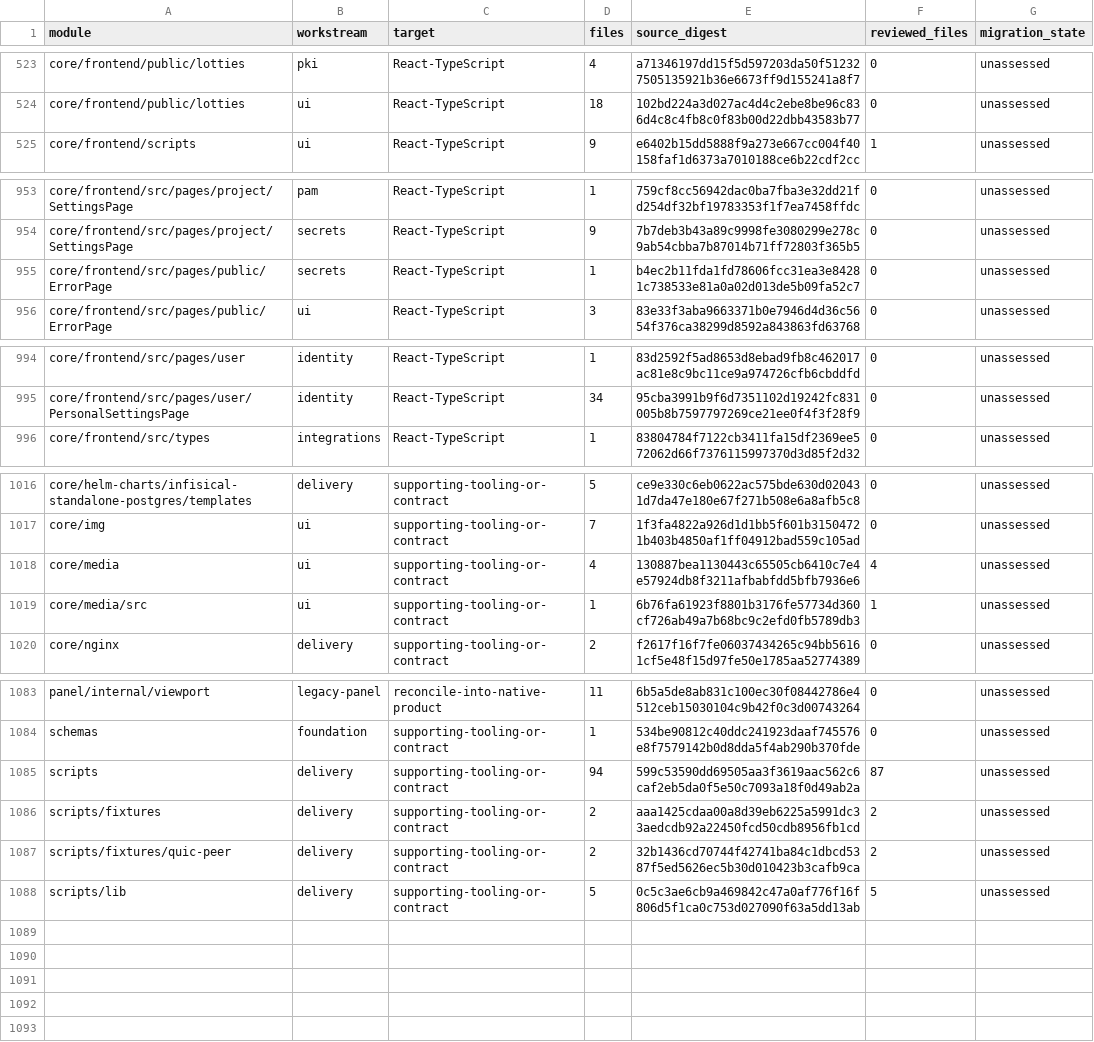
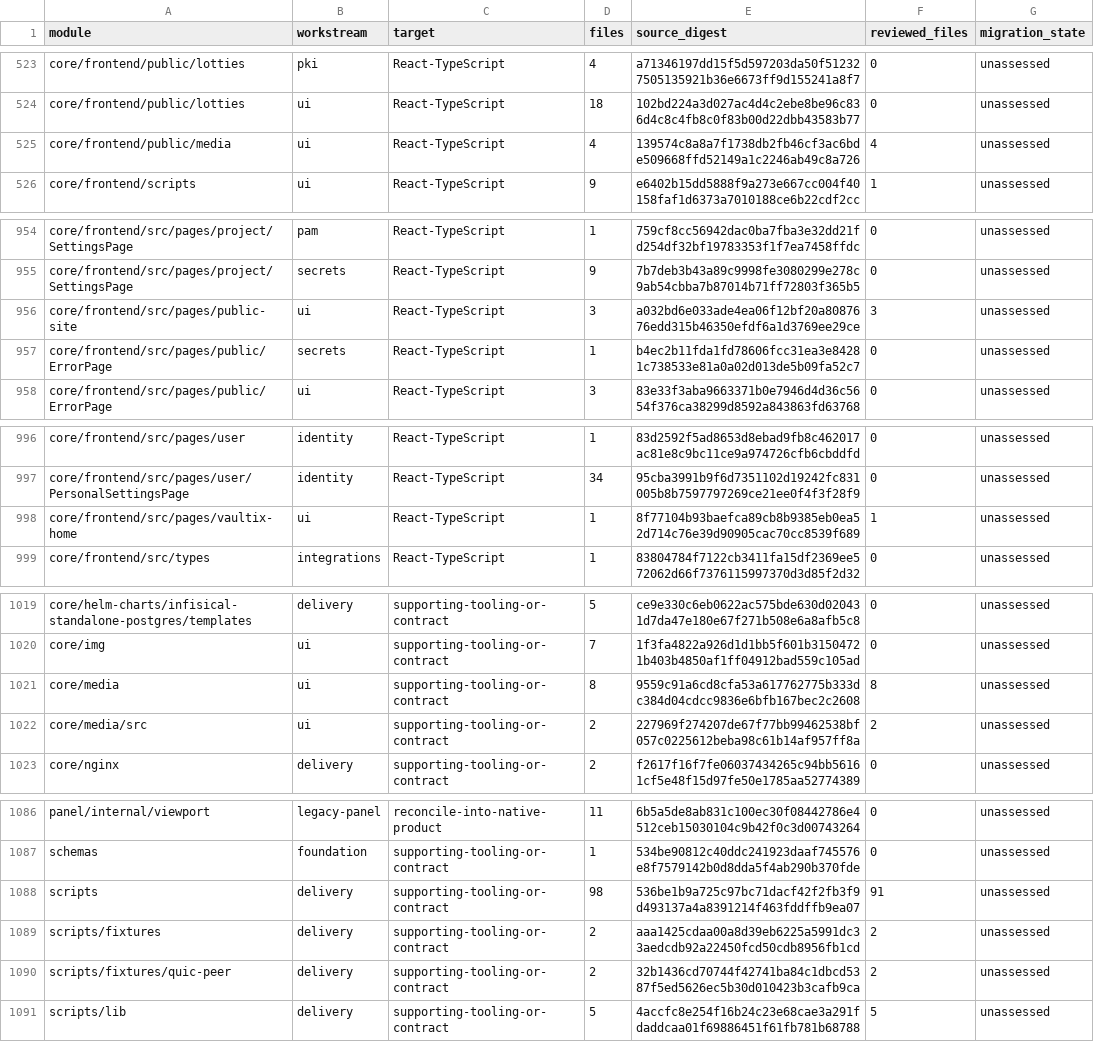
Before and after one commit to shippinAI/vaultix, a TSV file: docs/migration/generated/modules.tsv, drawn as a sheet; only a part is shown, gaps mark what is left out; the diff covers the shown part only.

Commit message:
Build Vaultix public experience with recorded Remotion workflow and shared teaching controls

```diff
--- a/docs/migration/generated/modules.tsv
+++ b/docs/migration/generated/modules.tsv
@@ -524,2 +524,3 @@ core/frontend/public/lotties	pki	React-TypeScript	4	a71346197dd15f5d597203da50f5
 core/frontend/public/lotties	ui	React-TypeScript	18	102bd224a3d027ac4d4c2ebe8be96c836d4c8c4fb8c0f83b00d22dbb43583b77	0	unassessed
+core/frontend/public/media	ui	React-TypeScript	4	139574c8a8a7f1738db2fb46cf3ac6bde509668ffd52149a1c2246ab49c8a726	4	unassessed
 core/frontend/scripts	ui	React-TypeScript	9	e6402b15dd5888f9a273e667cc004f40158faf1d6373a7010188ce6b22cdf2cc	1	unassessed
@@ -954,2 +955,3 @@ core/frontend/src/pages/project/SettingsPage	pam	React-TypeScript	1	759cf8cc5694
 core/frontend/src/pages/project/SettingsPage	secrets	React-TypeScript	9	7b7deb3b43a89c9998fe3080299e278c9ab54cbba7b87014b71ff72803f365b5	0	unassessed
+core/frontend/src/pages/public-site	ui	React-TypeScript	3	a032bd6e033ade4ea06f12bf20a8087676edd315b46350efdf6a1d3769ee29ce	3	unassessed
 core/frontend/src/pages/public/ErrorPage	secrets	React-TypeScript	1	b4ec2b11fda1fd78606fcc31ea3e84281c738533e81a0a02d013de5b09fa52c7	0	unassessed
@@ -995,2 +997,3 @@ core/frontend/src/pages/user	identity	React-TypeScript	1	83d2592f5ad8653d8ebad9f
 core/frontend/src/pages/user/PersonalSettingsPage	identity	React-TypeScript	34	95cba3991b9f6d7351102d19242fc831005b8b7597797269ce21ee0f4f3f28f9	0	unassessed
+core/frontend/src/pages/vaultix-home	ui	React-TypeScript	1	8f77104b93baefca89cb8b9385eb0ea52d714c76e39d90905cac70cc8539f689	1	unassessed
 core/frontend/src/types	integrations	React-TypeScript	1	83804784f7122cb3411fa15df2369ee572062d66f7376115997370d3d85f2d32	0	unassessed
@@ -1017,4 +1020,4 @@ core/helm-charts/infisical-standalone-postgres/templates	delivery	supporting-too
 core/img	ui	supporting-tooling-or-contract	7	1f3fa4822a926d1d1bb5f601b31504721b403b4850af1ff04912bad559c105ad	0	unassessed
-core/media	ui	supporting-tooling-or-contract	4	130887bea1130443c65505cb6410c7e4e57924db8f3211afbabfdd5bfb7936e6	4	unassessed
-core/media/src	ui	supporting-tooling-or-contract	1	6b76fa61923f8801b3176fe57734d360cf726ab49a7b68bc9c2efd0fb5789db3	1	unassessed
+core/media	ui	supporting-tooling-or-contract	8	9559c91a6cd8cfa53a617762775b333dc384d04cdcc9836e6bfb167bec2c2608	8	unassessed
+core/media/src	ui	supporting-tooling-or-contract	2	227969f274207de67f77bb99462538bf057c0225612beba98c61b14af957ff8a	2	unassessed
 core/nginx	delivery	supporting-tooling-or-contract	2	f2617f16f7fe06037434265c94bb56161cf5e48f15d97fe50e1785aa52774389	0	unassessed
@@ -1084,5 +1087,5 @@ panel/internal/viewport	legacy-panel	reconcile-into-native-product	11	6b5a5de8ab
 schemas	foundation	supporting-tooling-or-contract	1	534be90812c40ddc241923daaf745576e8f7579142b0d8dda5f4ab290b370fde	0	unassessed
-scripts	delivery	supporting-tooling-or-contract	94	599c53590dd69505aa3f3619aac562c6caf2eb5da0f5e50c7093a18f0d49ab2a	87	unassessed
+scripts	delivery	supporting-tooling-or-contract	98	536be1b9a725c97bc71dacf42f2fb3f9d493137a4a8391214f463fddffb9ea07	91	unassessed
 scripts/fixtures	delivery	supporting-tooling-or-contract	2	aaa1425cdaa00a8d39eb6225a5991dc33aedcdb92a22450fcd50cdb8956fb1cd	2	unassessed
 scripts/fixtures/quic-peer	delivery	supporting-tooling-or-contract	2	32b1436cd70744f42741ba84c1dbcd5387f5ed5626ec5b30d010423b3cafb9ca	2	unassessed
-scripts/lib	delivery	supporting-tooling-or-contract	5	0c5c3ae6cb9a469842c47a0af776f16f806d5f1ca0c753d027090f63a5dd13ab	5	unassessed
+scripts/lib	delivery	supporting-tooling-or-contract	5	4accfc8e254f16b24c23e68cae3a291fdaddcaa01f69886451f61fb781b68788	5	unassessed
```
Also changed, not shown: 16 edited cells elsewhere in this file, 45 other files.
